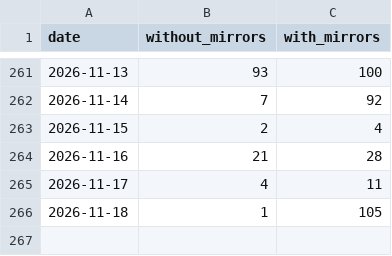
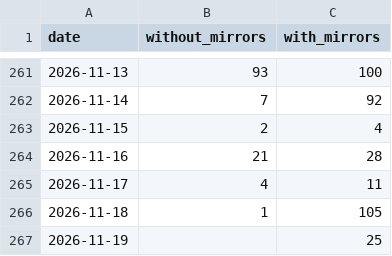
Before and after one commit to anulum/director-ai, a CSV file: downloads/director-ai.csv, drawn as a sheet; only a part is shown, gaps mark what is left out.

```diff
--- a/downloads/director-ai.csv
+++ b/downloads/director-ai.csv
@@ -266 +266,2 @@ date,without_mirrors,with_mirrors
 2026-11-18,1,105
+2026-11-19,,25
```
